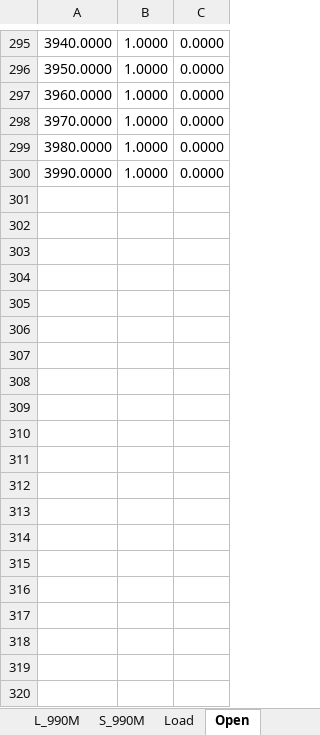
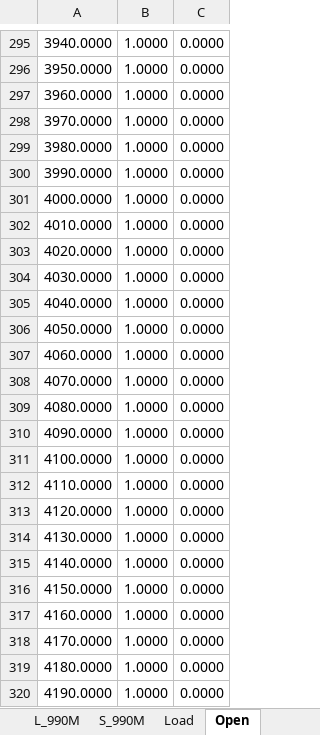
Before and after one commit to koing2010/python-learning, an Excel workbook: measured/ideal/新建 Microsoft Excel 工作表.xlsx, sheet Open, drawn as a sheet; only a part is shown, gaps mark what is left out; values as stored, in another font and other column widths than the file's, no borders; the diff covers the shown part only; the diff names each change by its address in the sheet, - before the commit and + after, or states it on an @@ line.

```diff
--- a/measured/ideal/新建 Microsoft Excel 工作表.xlsx (sheet Open)
+++ b/measured/ideal/新建 Microsoft Excel 工作表.xlsx (sheet Open)
+row 301: 4000.0000 | 1.0000 | 0.0000
+row 302: 4010.0000 | 1.0000 | 0.0000
+row 303: 4020.0000 | 1.0000 | 0.0000
+row 304: 4030.0000 | 1.0000 | 0.0000
+row 305: 4040.0000 | 1.0000 | 0.0000
+row 306: 4050.0000 | 1.0000 | 0.0000
+row 307: 4060.0000 | 1.0000 | 0.0000
+row 308: 4070.0000 | 1.0000 | 0.0000
+row 309: 4080.0000 | 1.0000 | 0.0000
+row 310: 4090.0000 | 1.0000 | 0.0000
+row 311: 4100.0000 | 1.0000 | 0.0000
+row 312: 4110.0000 | 1.0000 | 0.0000
+row 313: 4120.0000 | 1.0000 | 0.0000
+row 314: 4130.0000 | 1.0000 | 0.0000
+row 315: 4140.0000 | 1.0000 | 0.0000
+row 316: 4150.0000 | 1.0000 | 0.0000
+row 317: 4160.0000 | 1.0000 | 0.0000
+row 318: 4170.0000 | 1.0000 | 0.0000
+row 319: 4180.0000 | 1.0000 | 0.0000
+row 320: 4190.0000 | 1.0000 | 0.0000
```
Also changed, not shown: 21 added rows elsewhere in this sheet, sheet Load, sheet Short, 16 other files.
